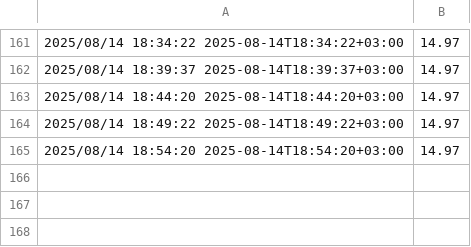
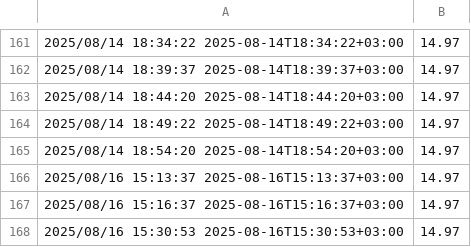
Before and after one commit to samuael/trading_bot, a CSV file: profit_log.csv, drawn as a sheet; only a part is shown, gaps mark what is left out; the diff names each change by its address in the sheet, - before the commit and + after, or states it on an @@ line.

```diff
--- a/profit_log.csv
+++ b/profit_log.csv
+row 166: 2025/08/16 15:13:37 2025-08-16T15:13:37+03:00 | 14.97
+row 167: 2025/08/16 15:16:37 2025-08-16T15:16:37+03:00 | 14.97
+row 168: 2025/08/16 15:30:53 2025-08-16T15:30:53+03:00 | 14.97
```
Also changed, not shown: 6 other files.
